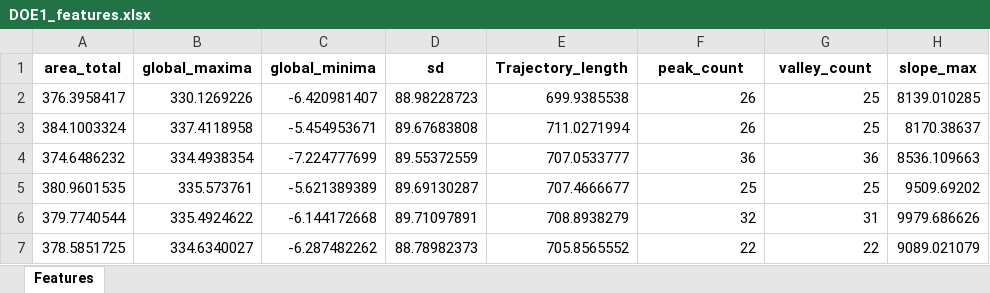
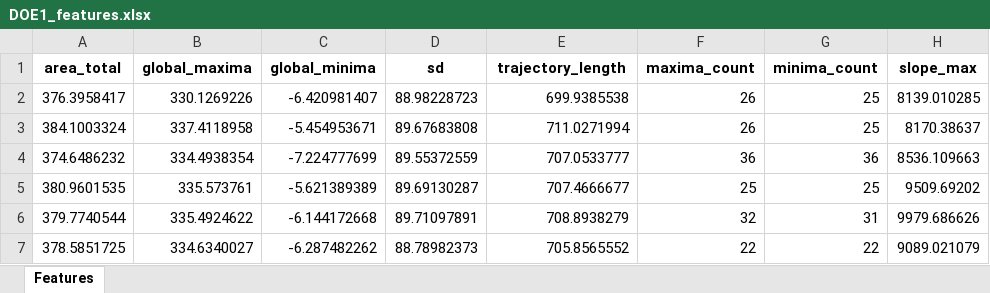
Before and after one commit to naveenkanagalingam/casestudies, an Excel workbook: feature_excels/DOE1_features.xlsx, sheet Features, drawn as a sheet; only a part is shown; values as stored, in another font and other column widths than the file's, no borders; the diff names each change by its address in the sheet, - before the commit and + after, or states it on an @@ line.

```diff
--- a/feature_excels/DOE1_features.xlsx (sheet Features)
+++ b/feature_excels/DOE1_features.xlsx (sheet Features)
-E1: Trajectory_length
+E1: trajectory_length
-F1: peak_count
+F1: maxima_count
-G1: valley_count
+G1: minima_count
```
Also changed, not shown: Korrelation/DOE1_features_reduced_features.xlsx, Korrelation/DOE2_features_reduced_features.xlsx, 41 other files.
